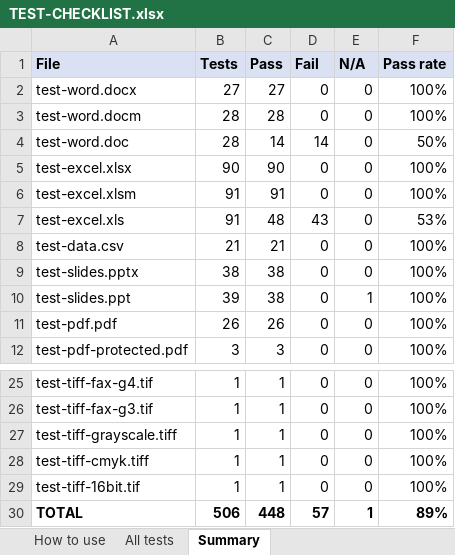
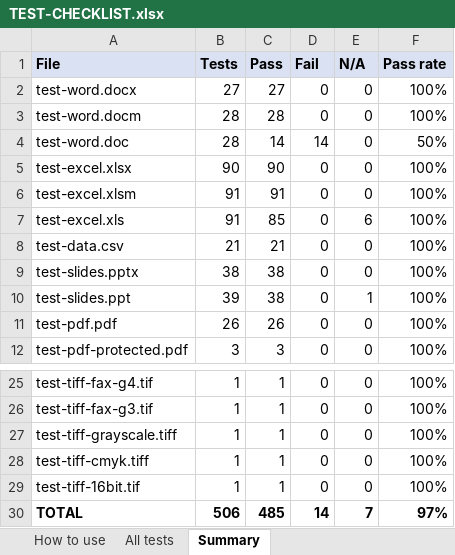
Before and after one commit to venu-madhav-mahadevu/document-viewer, an Excel workbook: public/samples/test-pack/TEST-CHECKLIST.xlsx, sheet Summary, drawn as a sheet; only a part is shown, gaps mark what is left out; values as stored, in another font and other column widths than the file's, no borders; the diff names each change by its address in the sheet, - before the commit and + after, or states it on an @@ line.

```diff
--- a/public/samples/test-pack/TEST-CHECKLIST.xlsx (sheet Summary)
+++ b/public/samples/test-pack/TEST-CHECKLIST.xlsx (sheet Summary)
-C7 (Pass): 48
+C7 (Pass): 85
-D7 (Fail): 43
+D7 (Fail): 0
-E7 (N/A): 0
+E7 (N/A): 6
-F7 (Pass rate): 53%
+F7 (Pass rate): 100%
-C30 (Pass): 448
+C30 (Pass): 485
-D30 (Fail): 57
+D30 (Fail): 14
-E30 (N/A): 1
+E30 (N/A): 7
-F30 (Pass rate): 89%
+F30 (Pass rate): 97%
```
Also changed, not shown: sheet All tests, sheet How to use, 6 other files.
